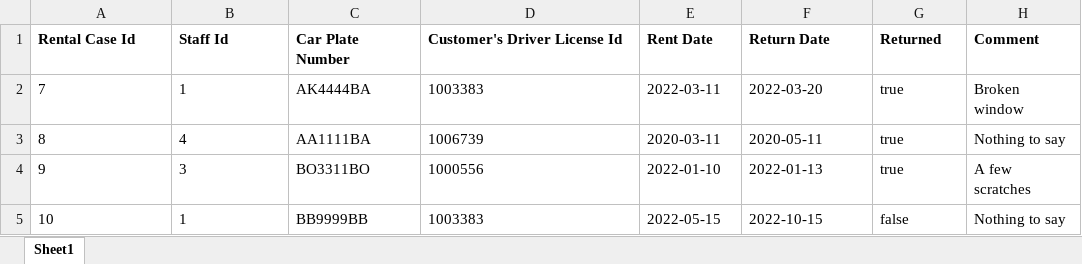
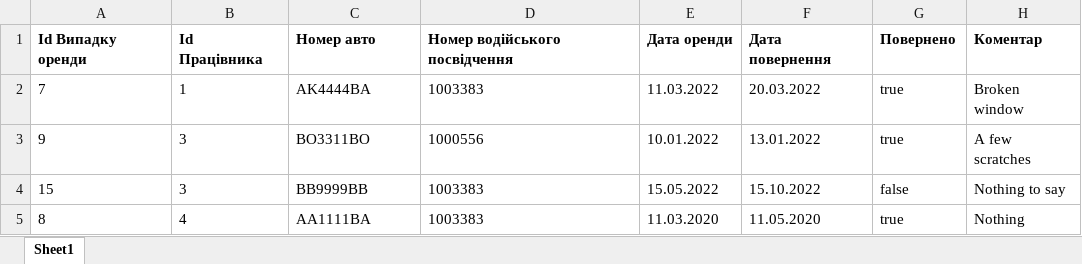
Before and after one commit to Romankivs/lab2istp, an Excel workbook: public/download.xlsx, sheet Sheet1, drawn as a sheet; values as stored, in another font and other column widths than the file's, no borders; removed rows and columns are numbered as before the commit, all else as after; the diff names each change by its address in the sheet, - before the commit and + after, or states it on an @@ line.

```diff
--- a/public/download.xlsx (sheet Sheet1)
+++ b/public/download.xlsx (sheet Sheet1)
-row 1: Rental Case Id | Staff Id | Car Plate Number | Customer's Driver License Id | Rent Date | Return Date | Returned | Comment
+row 1: Id Випадку оренди | Id Працівника | Номер авто | Номер водійського посвідчення | Дата оренди | Дата повернення | Повернено | Коментар
-E2: 2022-03-11
+E2: 11.03.2022
-F2: 2022-03-20
+F2: 20.03.2022
-row 3: 8 | 4 | AA1111BA | 1006739 | 2020-03-11 | 2020-05-11 | true | Nothing to say
-E3: 2022-01-10
+E3: 10.01.2022
-F3: 2022-01-13
+F3: 13.01.2022
-A4: 10
+A4: 15
-B4: 1
+B4: 3
-E4: 2022-05-15
+E4: 15.05.2022
-F4: 2022-10-15
+F4: 15.10.2022
+row 5: 8 | 4 | AA1111BA | 1003383 | 11.03.2020 | 11.05.2020 | true | Nothing
```
Also changed, not shown: public/persist.xlsx, 29 other files.
